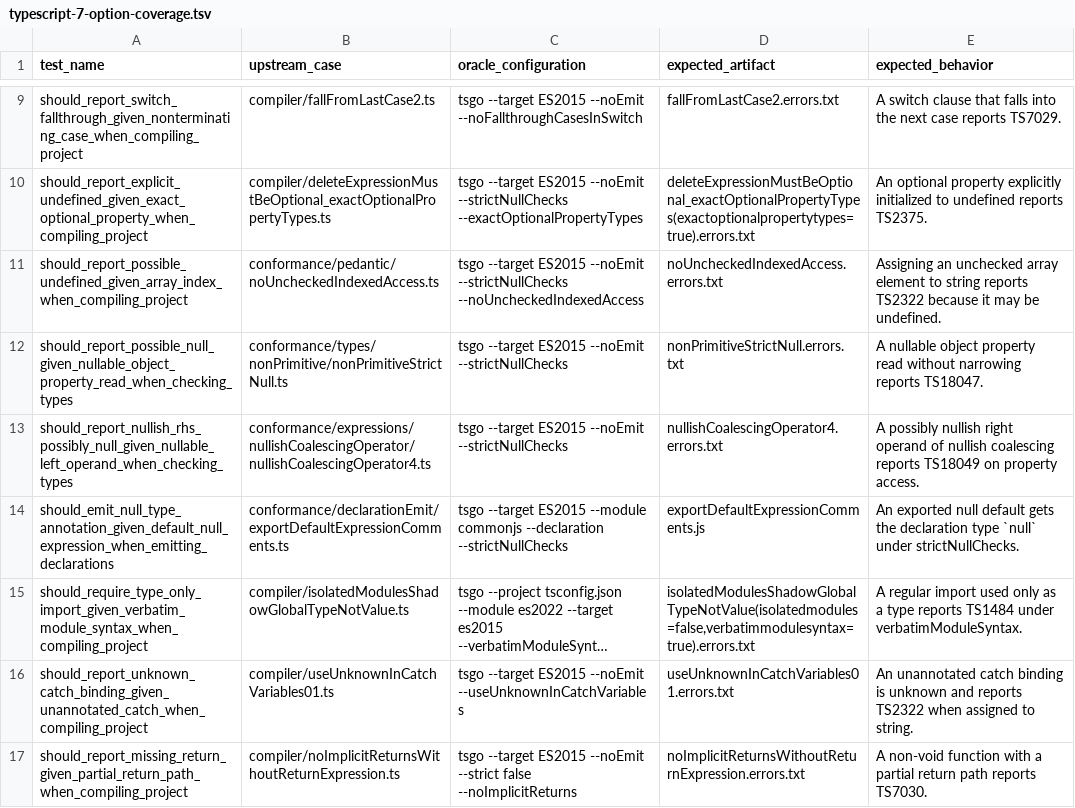
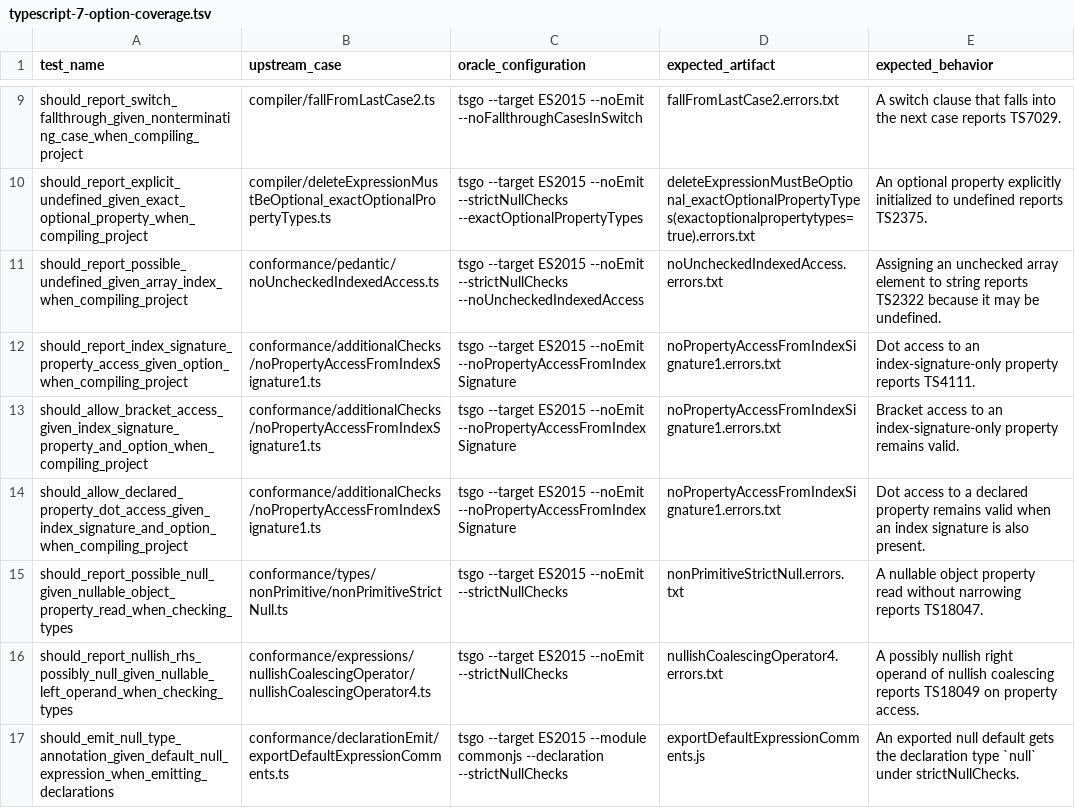
Before and after one commit to tsrzl/compiler, a TSV file: docs/typescript-7-option-coverage.tsv, drawn as a sheet; only a part is shown, gaps mark what is left out; the shorter side is filled out with more unchanged rows; long unchanged cells end in ….

```diff
--- a/docs/typescript-7-option-coverage.tsv
+++ b/docs/typescript-7-option-coverage.tsv
@@ -11,2 +11,5 @@ should_report_explicit_undefined_given_exact_optional_property_when_compiling_pr
 should_report_possible_undefined_given_array_index_when_compiling_project	conformance/pedantic/noUncheckedIndexedAccess.ts	tsgo --target ES2015 --noEmit --strictNullChecks --noUncheckedIndexedAccess	noUncheckedIndexedAccess.errors.txt	Assigning an unchecked array element to string reports TS2322 because it may be undefined.
+should_report_index_signature_property_access_given_option_when_compiling_project	conformance/additionalChecks/noPropertyAccessFromIndexSignature1.ts	tsgo --target ES2015 --noEmit --noPropertyAccessFromIndexSignature	noPropertyAccessFromIndexSignature1.errors.txt	Dot access to an index-signature-only property reports TS4111.
+should_allow_bracket_access_given_index_signature_property_and_option_when_compiling_project	conformance/additionalChecks/noPropertyAccessFromIndexSignature1.ts	tsgo --target ES2015 --noEmit --noPropertyAccessFromIndexSignature	noPropertyAccessFromIndexSignature1.errors.txt	Bracket access to an index-signature-only property remains valid.
+should_allow_declared_property_dot_access_given_index_signature_and_option_when_compiling_project	conformance/additionalChecks/noPropertyAccessFromIndexSignature1.ts	tsgo --target ES2015 --noEmit --noPropertyAccessFromIndexSignature	noPropertyAccessFromIndexSignature1.errors.txt	Dot access to a declared property remains valid when an index signature is also present.
 should_report_possible_null_given_nullable_object_property_read_when_checking_types	conformance/types/nonPrimitive/nonPrimitiveStrictNull.ts	tsgo --target ES2015 --noEmit --strictNullChecks	nonPrimitiveStrictNull.errors.txt	A nullable object property read without narrowing reports TS18047.
```
Also changed, not shown: docs/typescript-7-coverage-progress.tsv, docs/typescript-7-project-transpile-audit.tsv, 39 other files.
